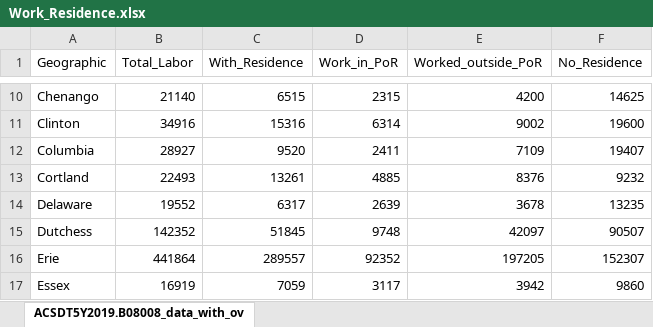
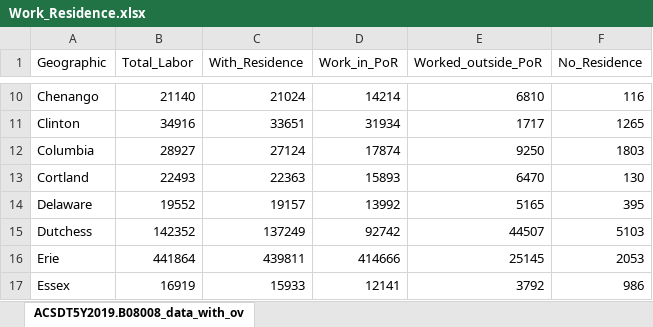
Before and after one commit to Chenchaoyou/Covid-Health, an Excel workbook: dataset/Work_Residence/Work_Residence.xlsx, sheet ACSDT5Y2019.B08008_data_with_ov, drawn as a sheet; only a part is shown, gaps mark what is left out; values as stored, in another font and other column widths than the file's, no borders; the diff covers the shown part only; the diff names each change by its address in the sheet, - before the commit and + after, or states it on an @@ line.

```diff
--- a/dataset/Work_Residence/Work_Residence.xlsx (sheet ACSDT5Y2019.B08008_data_with_ov)
+++ b/dataset/Work_Residence/Work_Residence.xlsx (sheet ACSDT5Y2019.B08008_data_with_ov)
-C10 (With_Residence): 6515
+C10 (With_Residence): 21024
-D10 (Work_in_PoR): 2315
+D10 (Work_in_PoR): 14214
-E10 (Worked_outside_PoR): 4200
+E10 (Worked_outside_PoR): 6810
-F10 (No_Residence): 14625
+F10 (No_Residence): 116
-C11 (With_Residence): 15316
+C11 (With_Residence): 33651
-D11 (Work_in_PoR): 6314
+D11 (Work_in_PoR): 31934
-E11 (Worked_outside_PoR): 9002
+E11 (Worked_outside_PoR): 1717
-F11 (No_Residence): 19600
+F11 (No_Residence): 1265
-C12 (With_Residence): 9520
+C12 (With_Residence): 27124
-D12 (Work_in_PoR): 2411
+D12 (Work_in_PoR): 17874
-E12 (Worked_outside_PoR): 7109
+E12 (Worked_outside_PoR): 9250
-F12 (No_Residence): 19407
+F12 (No_Residence): 1803
-C13 (With_Residence): 13261
+C13 (With_Residence): 22363
-D13 (Work_in_PoR): 4885
+D13 (Work_in_PoR): 15893
-E13 (Worked_outside_PoR): 8376
+E13 (Worked_outside_PoR): 6470
-F13 (No_Residence): 9232
+F13 (No_Residence): 130
-C14 (With_Residence): 6317
+C14 (With_Residence): 19157
-D14 (Work_in_PoR): 2639
+D14 (Work_in_PoR): 13992
-E14 (Worked_outside_PoR): 3678
+E14 (Worked_outside_PoR): 5165
-F14 (No_Residence): 13235
+F14 (No_Residence): 395
-C15 (With_Residence): 51845
+C15 (With_Residence): 137249
-D15 (Work_in_PoR): 9748
+D15 (Work_in_PoR): 92742
-E15 (Worked_outside_PoR): 42097
+E15 (Worked_outside_PoR): 44507
-F15 (No_Residence): 90507
+F15 (No_Residence): 5103
-C16 (With_Residence): 289557
+C16 (With_Residence): 439811
-D16 (Work_in_PoR): 92352
+D16 (Work_in_PoR): 414666
-E16 (Worked_outside_PoR): 197205
+E16 (Worked_outside_PoR): 25145
-F16 (No_Residence): 152307
+F16 (No_Residence): 2053
-C17 (With_Residence): 7059
+C17 (With_Residence): 15933
-D17 (Work_in_PoR): 3117
+D17 (Work_in_PoR): 12141
-E17 (Worked_outside_PoR): 3942
+E17 (Worked_outside_PoR): 3792
-F17 (No_Residence): 9860
+F17 (No_Residence): 986
```
Also changed, not shown: 216 edited cells elsewhere in this sheet, 3 other files.
